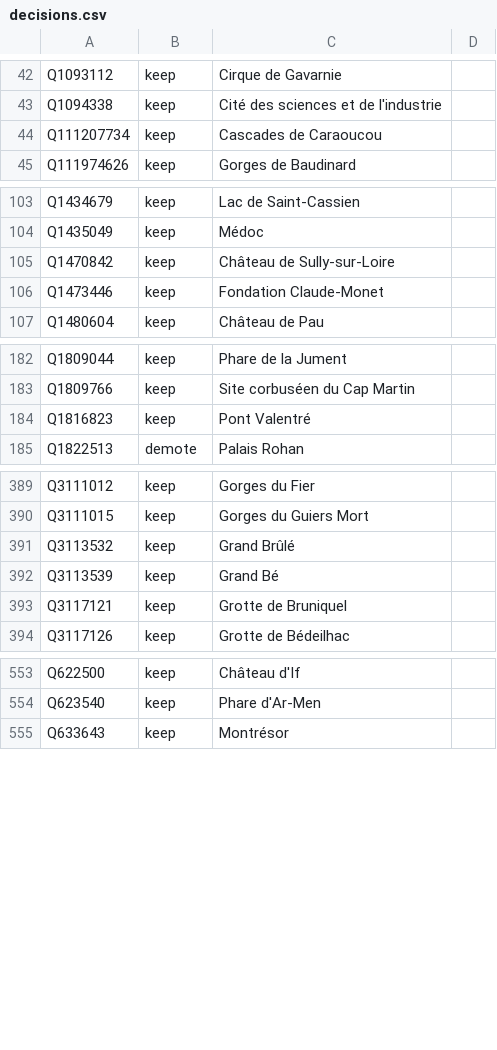
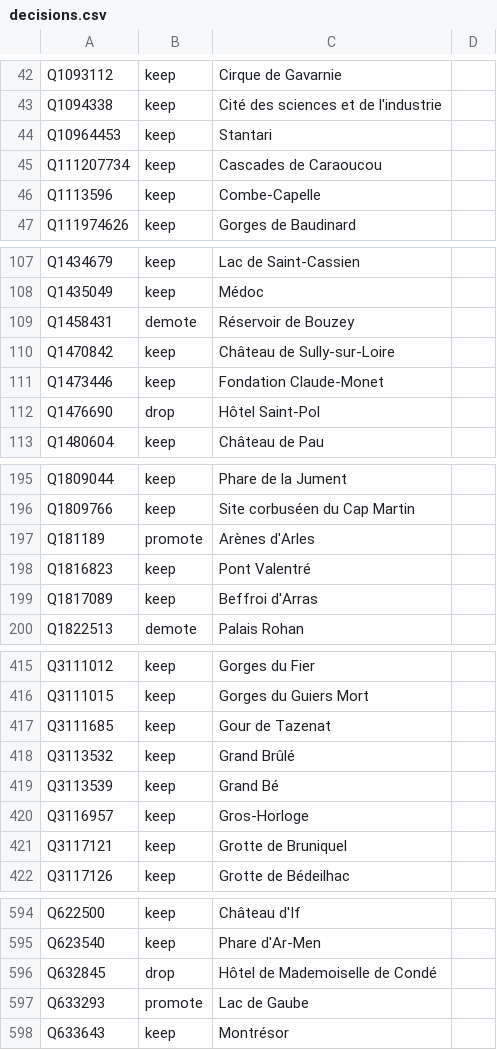
Before and after one commit to alexnr10/roam, a CSV file: pipeline/data/manual/decisions.csv, drawn as a sheet; only a part is shown, gaps mark what is left out; the diff covers the shown part only.

```diff
--- a/pipeline/data/manual/decisions.csv
+++ b/pipeline/data/manual/decisions.csv
@@ -43,3 +43,5 @@ Q1093112,keep,Cirque de Gavarnie,
 Q1094338,keep,Cité des sciences et de l'industrie,
+Q10964453,keep,Stantari,
 Q111207734,keep,Cascades de Caraoucou,
+Q1113596,keep,Combe-Capelle,
 Q111974626,keep,Gorges de Baudinard,
@@ -104,4 +108,6 @@ Q1434679,keep,Lac de Saint-Cassien,
 Q1435049,keep,Médoc,
+Q1458431,demote,Réservoir de Bouzey,
 Q1470842,keep,Château de Sully-sur-Loire,
 Q1473446,keep,Fondation Claude-Monet,
+Q1476690,drop,Hôtel Saint-Pol,
 Q1480604,keep,Château de Pau,
@@ -183,3 +196,5 @@ Q1809044,keep,Phare de la Jument,
 Q1809766,keep,Site corbuséen du Cap Martin,
+Q181189,promote,Arènes d'Arles,
 Q1816823,keep,Pont Valentré,
+Q1817089,keep,Beffroi d'Arras,
 Q1822513,demote,Palais Rohan,
@@ -390,4 +416,6 @@ Q3111012,keep,Gorges du Fier,
 Q3111015,keep,Gorges du Guiers Mort,
+Q3111685,keep,Gour de Tazenat,
 Q3113532,keep,Grand Brûlé,
 Q3113539,keep,Grand Bé,
+Q3116957,keep,Gros-Horloge,
 Q3117121,keep,Grotte de Bruniquel,
@@ -554,2 +595,4 @@ Q622500,keep,Château d'If,
 Q623540,keep,Phare d'Ar-Men,
+Q632845,drop,Hôtel de Mademoiselle de Condé,
+Q633293,promote,Lac de Gaube,
 Q633643,keep,Montrésor,
```
Also changed, not shown: 43 added rows elsewhere in this file, pipeline/data/manual/themes.csv, pipeline/data/manual/tiers.csv, 1 other file.
